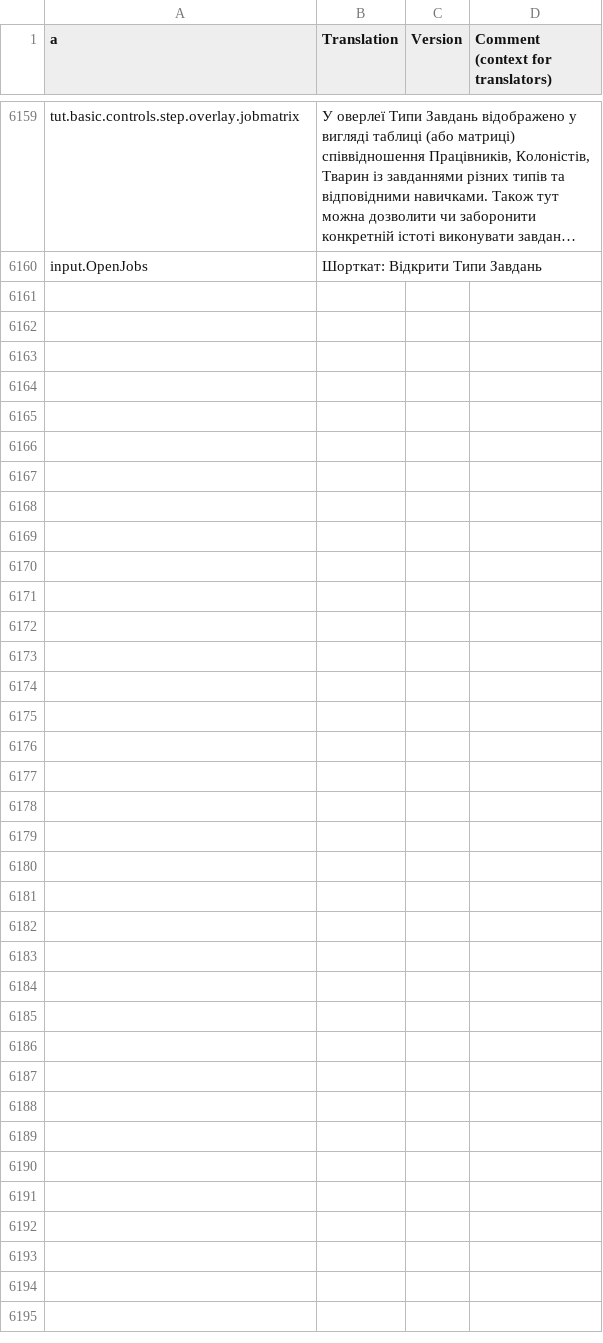
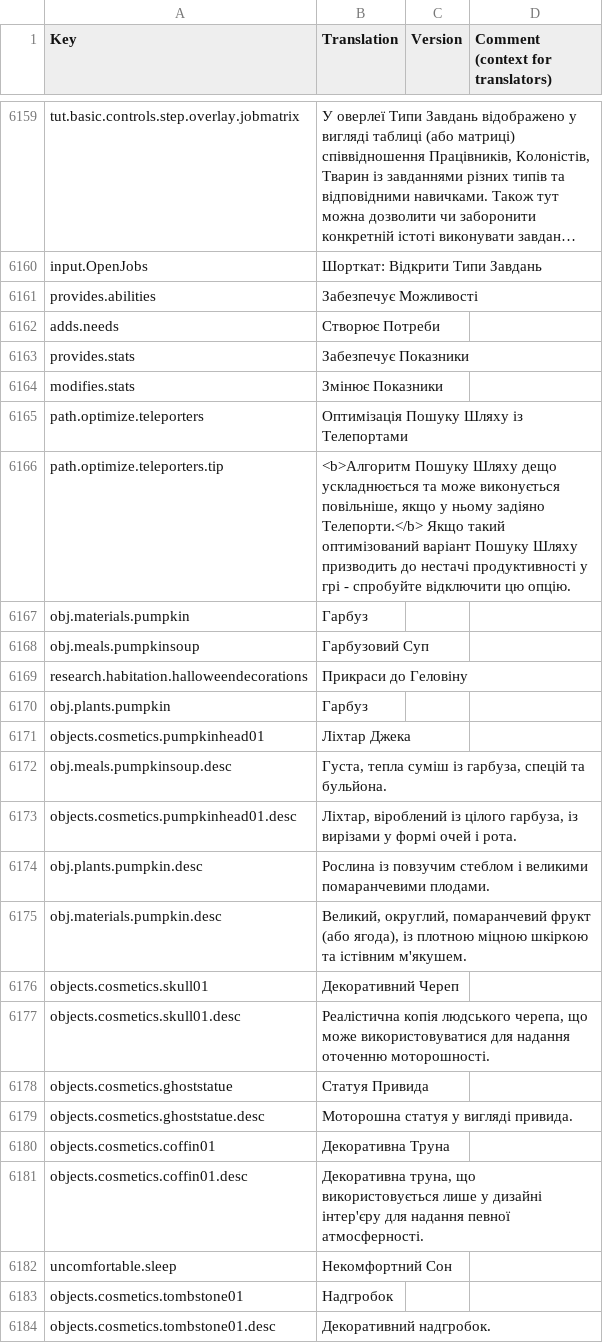
Before and after one commit to kodolinija/stardeus-translations, a CSV file: Translations/Ukrainian.csv, drawn as a sheet; only a part is shown, gaps mark what is left out; long unchanged cells end in …; the diff covers the shown part only; the diff names each change by its address in the sheet, - before the commit and + after, or states it on an @@ line.

Commit message:
04.11.2024 Ukrainian, update + fixes
04.11.2024 Ukrainian, update + fixes

```diff
--- a/Translations/Ukrainian.csv
+++ b/Translations/Ukrainian.csv
-A1: a
+A1: Key
+row 6161: provides.abilities | Забезпечує Можливості
+row 6162: adds.needs | Створює Потреби
+row 6163: provides.stats | Забезпечує Показники
+row 6164: modifies.stats | Змінює Показники
+row 6165: path.optimize.teleporters | Оптимізація Пошуку Шляху із Телепортами
+row 6166: path.optimize.teleporters.tip | <b>Алгоритм Пошуку Шляху дещо ускладнюється та може виконується повільніше, якщо у ньому задіяно Телепорти.</b> Якщо такий оптимізований варіант Пошуку Шляху призводить до нестачі продуктивності у грі - спробуйте відключити цю опцію.
+row 6167: obj.materials.pumpkin | Гарбуз
+row 6168: obj.meals.pumpkinsoup | Гарбузовий Суп
+row 6169: research.habitation.halloweendecorations | Прикраси до Геловіну
+row 6170: obj.plants.pumpkin | Гарбуз
+row 6171: objects.cosmetics.pumpkinhead01 | Ліхтар Джека
+row 6172: obj.meals.pumpkinsoup.desc | Густа, тепла суміш із гарбуза, спецій та бульйона.
+row 6173: objects.cosmetics.pumpkinhead01.desc | Ліхтар, віроблений із цілого гарбуза, із вирізами у формі очей і рота.
+row 6174: obj.plants.pumpkin.desc | Рослина із повзучим стеблом і великими помаранчевими плодами.
+row 6175: obj.materials.pumpkin.desc | Великий, округлий, помаранчевий фрукт (або ягода), із плотною міцною шкіркою та істівним м'якушем.
+row 6176: objects.cosmetics.skull01 | Декоративний Череп
+row 6177: objects.cosmetics.skull01.desc | Реалістична копія людського черепа, що може використовуватися для надання оточенню моторошності.
+row 6178: objects.cosmetics.ghoststatue | Статуя Привида
+row 6179: objects.cosmetics.ghoststatue.desc | Моторошна статуя у вигляді привида.
+row 6180: objects.cosmetics.coffin01 | Декоративна Труна
+row 6181: objects.cosmetics.coffin01.desc | Декоративна труна, що використовується лише у дизайні інтер'єру для надання певної атмосферності.
+row 6182: uncomfortable.sleep | Некомфортний Сон
+row 6183: objects.cosmetics.tombstone01 | Надгробок
+row 6184: objects.cosmetics.tombstone01.desc | Декоративний надгробок.
```
Also changed, not shown: 117 edited cells elsewhere in this file.
